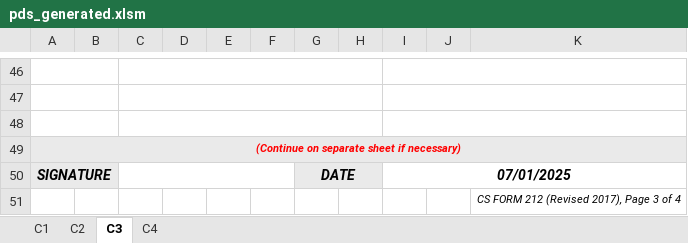
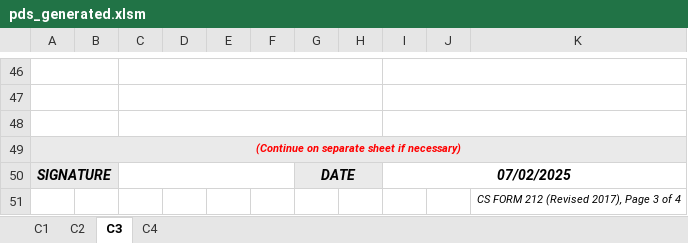
Before and after one commit to totbenz/personal-info-management-system, an Excel workbook: public/report/pds_generated.xlsm, sheet C3, drawn as a sheet; only a part is shown, gaps mark what is left out; values as stored, in another font and other column widths than the file's, no borders; the diff names each change by its address in the sheet, - before the commit and + after, or states it on an @@ line.

```diff
--- a/public/report/pds_generated.xlsm (sheet C3)
+++ b/public/report/pds_generated.xlsm (sheet C3)
-I50: 07/01/2025
+I50: 07/02/2025
```
Also changed, not shown: sheet C1, sheet C4, sheet C2, 2 other files.
